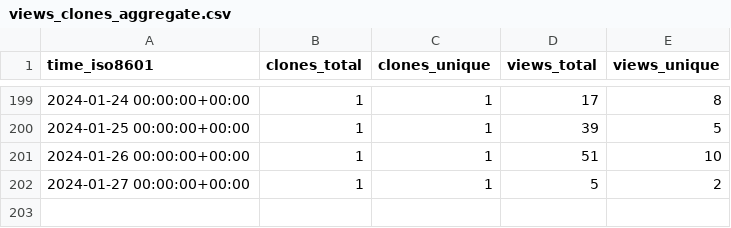
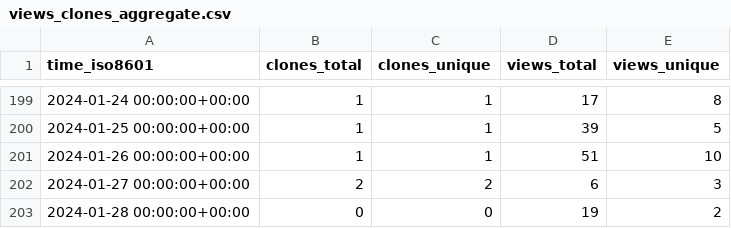
Before and after one commit to George-R-Heath/NanoLocz, a CSV file: George-R-Heath/NanoLocz/ghrs-data/views_clones_aggregate.csv, drawn as a sheet; only a part is shown, gaps mark what is left out.

```diff
--- a/George-R-Heath/NanoLocz/ghrs-data/views_clones_aggregate.csv
+++ b/George-R-Heath/NanoLocz/ghrs-data/views_clones_aggregate.csv
@@ -201,2 +201,3 @@ time_iso8601,clones_total,clones_unique,views_total,views_unique
 2024-01-26 00:00:00+00:00,1,1,51,10
-2024-01-27 00:00:00+00:00,1,1,5,2
+2024-01-27 00:00:00+00:00,2,2,6,3
+2024-01-28 00:00:00+00:00,0,0,19,2
```
Also changed, not shown: 1 other file.
